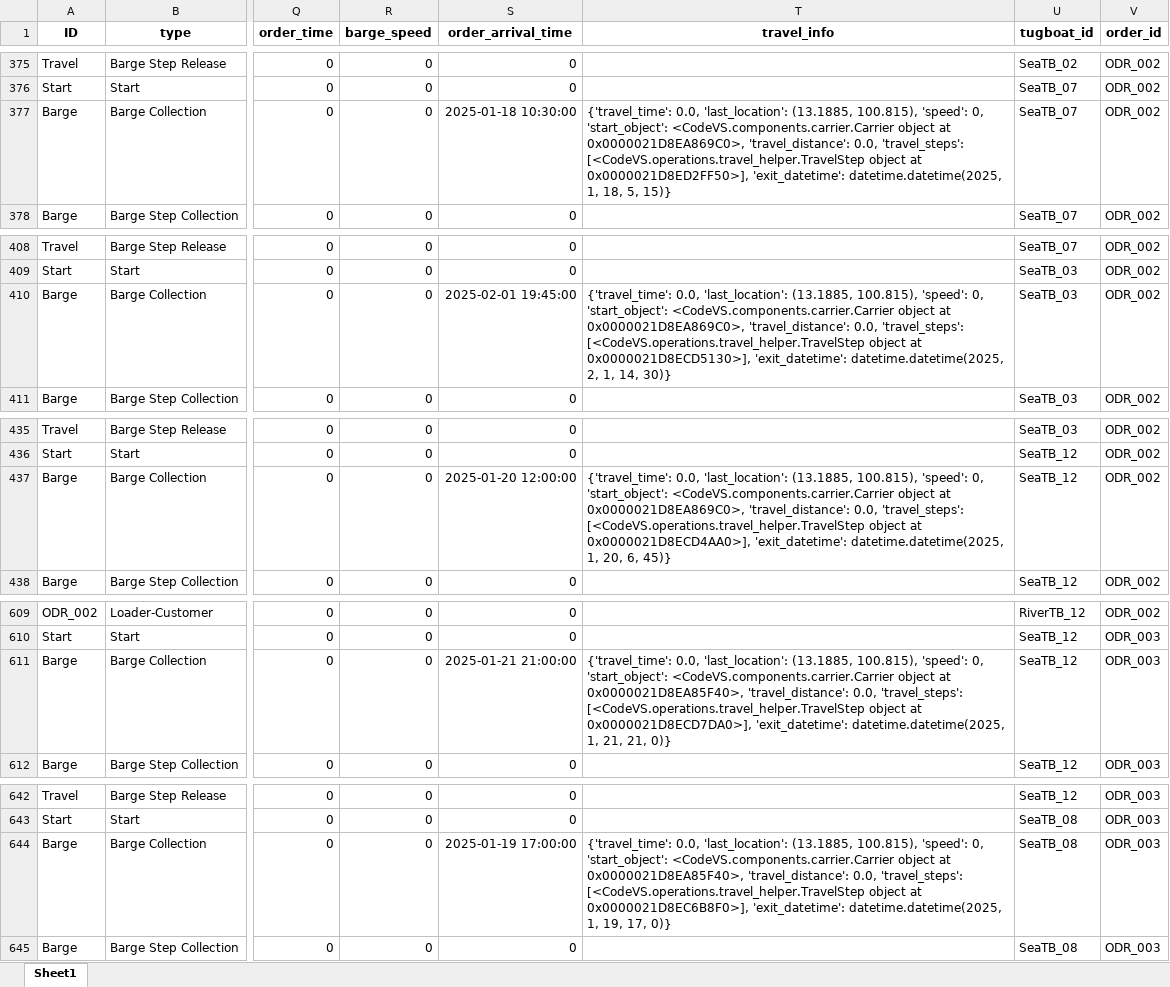
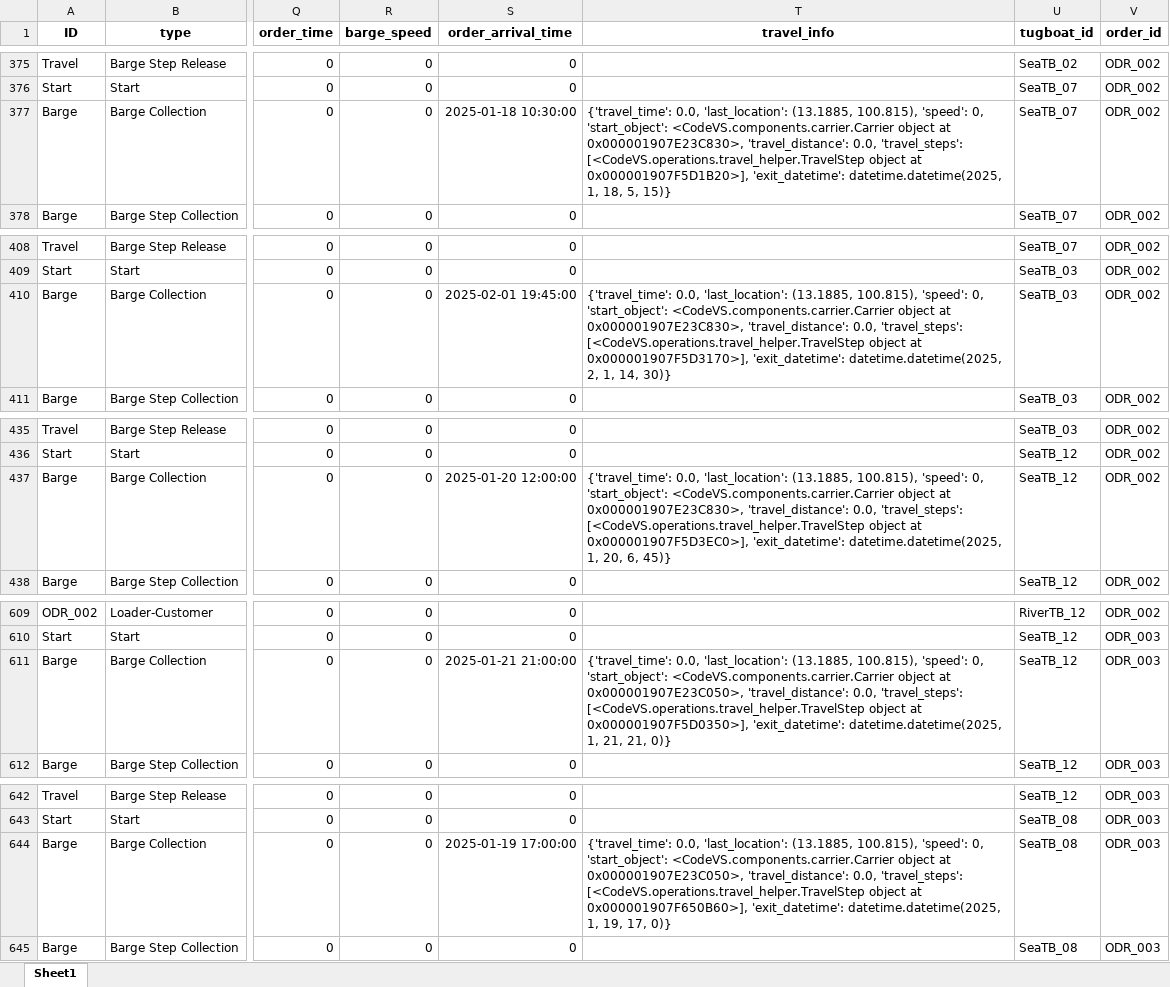
Before and after one commit to babankbro/Tugboat, an Excel workbook: CodeVS/data/output/tugboat_schedule_v4.xlsx, sheet Sheet1, drawn as a sheet; only a part is shown, gaps mark what is left out; values as stored, in another font and other column widths than the file's, no borders; the diff covers the shown part only; the diff names each change by its address in the sheet, - before the commit and + after, or states it on an @@ line.

```diff
--- a/CodeVS/data/output/tugboat_schedule_v4.xlsx (sheet Sheet1)
+++ b/CodeVS/data/output/tugboat_schedule_v4.xlsx (sheet Sheet1)
-T377 (travel_info): …object at 0x0000021D8EA869C0>, 'travel_distance': 0.0, 'travel_steps': [<CodeVS.operations.travel_helper.TravelStep object at 0x0000021D8ED2FF50>], 'exit_datetime': datetime.datetime(2025,…
+T377 (travel_info): …object at 0x000001907E23C830>, 'travel_distance': 0.0, 'travel_steps': [<CodeVS.operations.travel_helper.TravelStep object at 0x000001907F5D1B20>], 'exit_datetime': datetime.datetime(2025,…
-T410 (travel_info): …object at 0x0000021D8EA869C0>, 'travel_distance': 0.0, 'travel_steps': [<CodeVS.operations.travel_helper.TravelStep object at 0x0000021D8ECD5130>], 'exit_datetime': datetime.datetime(2025,…
+T410 (travel_info): …object at 0x000001907E23C830>, 'travel_distance': 0.0, 'travel_steps': [<CodeVS.operations.travel_helper.TravelStep object at 0x000001907F5D3170>], 'exit_datetime': datetime.datetime(2025,…
-T437 (travel_info): …object at 0x0000021D8EA869C0>, 'travel_distance': 0.0, 'travel_steps': [<CodeVS.operations.travel_helper.TravelStep object at 0x0000021D8ECD4AA0>], 'exit_datetime': datetime.datetime(2025,…
+T437 (travel_info): …object at 0x000001907E23C830>, 'travel_distance': 0.0, 'travel_steps': [<CodeVS.operations.travel_helper.TravelStep object at 0x000001907F5D3EC0>], 'exit_datetime': datetime.datetime(2025,…
-T611 (travel_info): …object at 0x0000021D8EA85F40>, 'travel_distance': 0.0, 'travel_steps': [<CodeVS.operations.travel_helper.TravelStep object at 0x0000021D8ECD7DA0>], 'exit_datetime': datetime.datetime(2025,…
+T611 (travel_info): …object at 0x000001907E23C050>, 'travel_distance': 0.0, 'travel_steps': [<CodeVS.operations.travel_helper.TravelStep object at 0x000001907F5D0350>], 'exit_datetime': datetime.datetime(2025,…
-T644 (travel_info): …object at 0x0000021D8EA85F40>, 'travel_distance': 0.0, 'travel_steps': [<CodeVS.operations.travel_helper.TravelStep object at 0x0000021D8EC6B8F0>], 'exit_datetime': datetime.datetime(2025,…
+T644 (travel_info): …object at 0x000001907E23C050>, 'travel_distance': 0.0, 'travel_steps': [<CodeVS.operations.travel_helper.TravelStep object at 0x000001907F650B60>], 'exit_datetime': datetime.datetime(2025,…
```
Also changed, not shown: 37 edited cells elsewhere in this sheet, CodeVS/data/output/tugboat_schedule_algorithm.xlsx, 6 other files.
